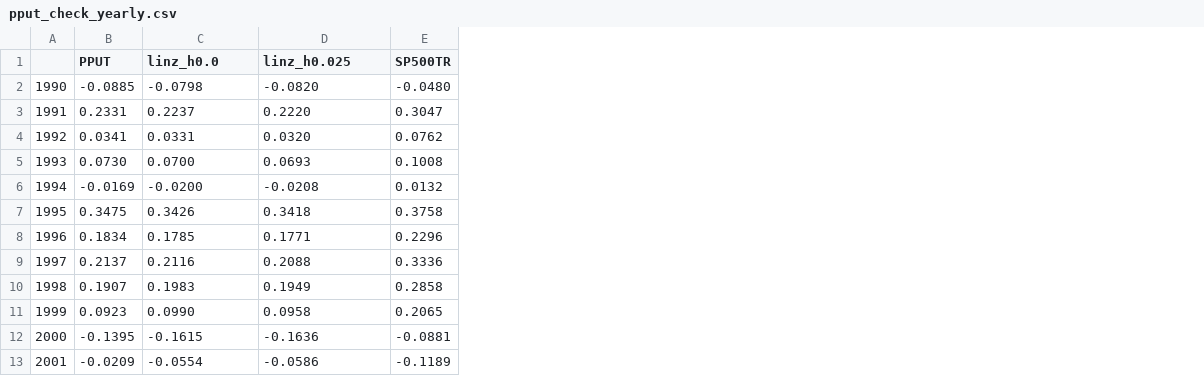
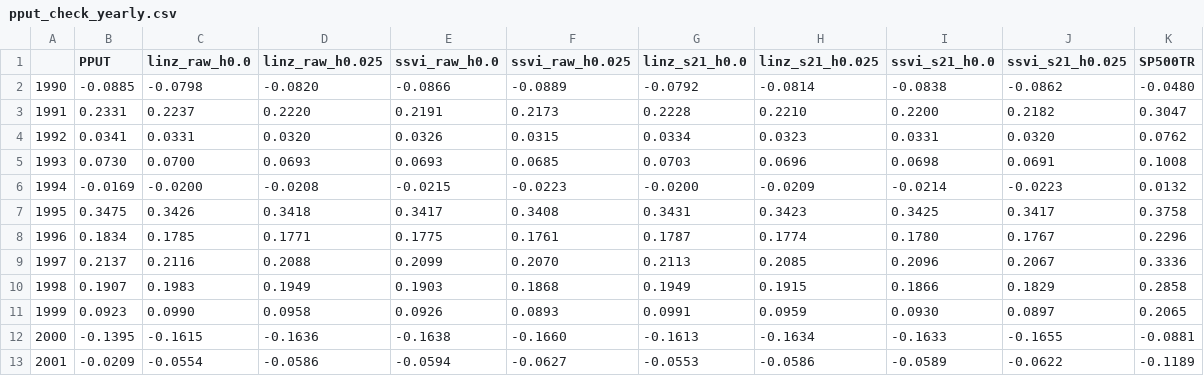
Before and after one commit to albertjoseph0/alpha, a CSV file: research/round5/m04_tail_barbell/pput_check_yearly.csv, drawn as a sheet; only a part is shown; the diff names each change by its address in the sheet, - before the commit and + after, or states it on an @@ line.

```diff
--- a/research/round5/m04_tail_barbell/pput_check_yearly.csv
+++ b/research/round5/m04_tail_barbell/pput_check_yearly.csv
+column E (ssvi_raw_h0.0), rows 2-13: -0.0866 | 0.2191 | 0.0326 | 0.0693 | -0.0215 | 0.3417 | 0.1775 | 0.2099 | 0.1903 | 0.0926 | -0.1638 | -0.0594
+column F (ssvi_raw_h0.025), rows 2-13: -0.0889 | 0.2173 | 0.0315 | 0.0685 | -0.0223 | 0.3408 | 0.1761 | 0.2070 | 0.1868 | 0.0893 | -0.1660 | -0.0627
+column G (linz_s21_h0.0), rows 2-13: -0.0792 | 0.2228 | 0.0334 | 0.0703 | -0.0200 | 0.3431 | 0.1787 | 0.2113 | 0.1949 | 0.0991 | -0.1613 | -0.0553
+column H (linz_s21_h0.025), rows 2-13: -0.0814 | 0.2210 | 0.0323 | 0.0696 | -0.0209 | 0.3423 | 0.1774 | 0.2085 | 0.1915 | 0.0959 | -0.1634 | -0.0586
+column I (ssvi_s21_h0.0), rows 2-13: -0.0838 | 0.2200 | 0.0331 | 0.0698 | -0.0214 | 0.3425 | 0.1780 | 0.2096 | 0.1866 | 0.0930 | -0.1633 | -0.0589
+column J (ssvi_s21_h0.025), rows 2-13: -0.0862 | 0.2182 | 0.0320 | 0.0691 | -0.0223 | 0.3417 | 0.1767 | 0.2067 | 0.1829 | 0.0897 | -0.1655 | -0.0622
-C1: linz_h0.0
+C1: linz_raw_h0.0
-D1: linz_h0.025
+D1: linz_raw_h0.025
```
Also changed, not shown: 41 other files.
